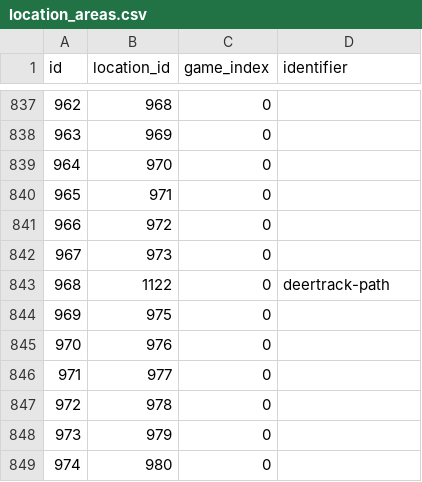
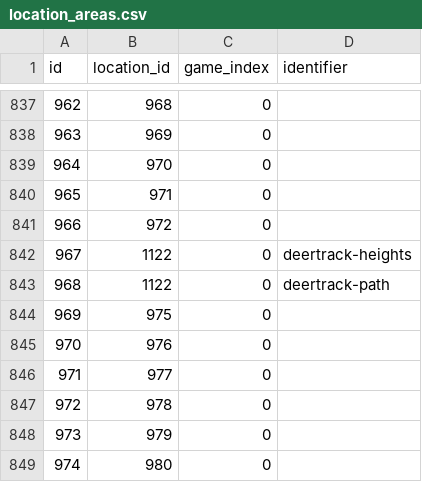
Before and after one commit to jemarq04/pokeapi, a CSV file: data/v2/csv/location_areas.csv, drawn as a sheet; only a part is shown, gaps mark what is left out.

```diff
--- a/data/v2/csv/location_areas.csv
+++ b/data/v2/csv/location_areas.csv
@@ -841,3 +841,3 @@ id,location_id,game_index,identifier
 966,972,0,
-967,973,0,
+967,1122,0,deertrack-heights
 968,1122,0,deertrack-path
```
Also changed, not shown: data/v2/csv/location_area_prose.csv, data/v2/csv/location_names.csv, 1 other file.
